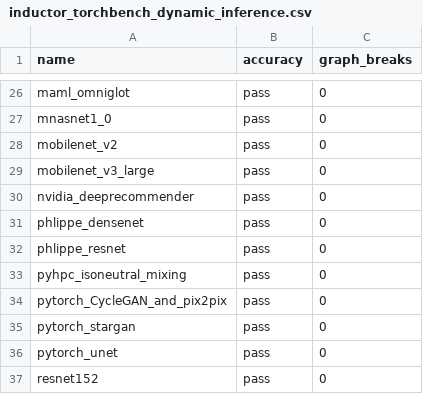
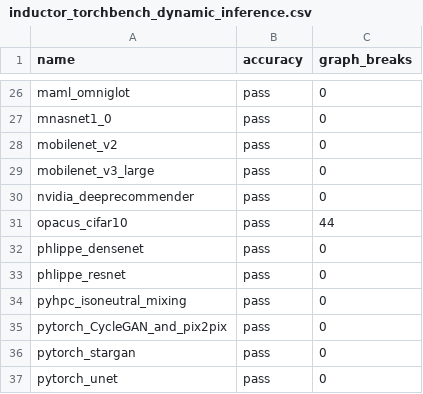
Before and after one commit to vortex-dev11/pytorch, a CSV file: benchmarks/dynamo/ci_expected_accuracy/inductor_torchbench_dynamic_inference.csv, drawn as a sheet; only a part is shown, gaps mark what is left out; the shorter side is filled out with more unchanged rows; the diff names each change by its address in the sheet, - before the commit and + after, or states it on an @@ line.

Commit message:
Make opacus xfail instead of skip (#99380)
Pull Request resolved: https://github.com/pytorch/pytorch/pull/99380
Approved by: https://github.com/desertfire, https://github.com/anijain2305

```diff
--- a/benchmarks/dynamo/ci_expected_accuracy/inductor_torchbench_dynamic_inference.csv
+++ b/benchmarks/dynamo/ci_expected_accuracy/inductor_torchbench_dynamic_inference.csv
+row 31: opacus_cifar10 | pass | 44
```
Also changed, not shown: benchmarks/dynamo/ci_expected_accuracy/inductor_torchbench_dynamic_training.csv, benchmarks/dynamo/ci_expected_accuracy/inductor_torchbench_inference.csv, 3 other files.
